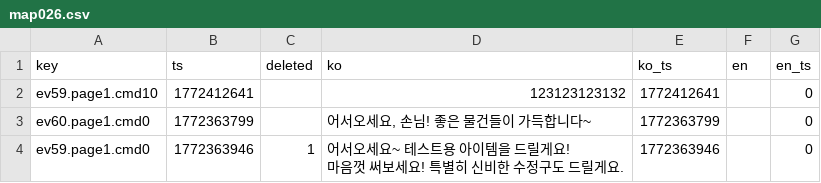
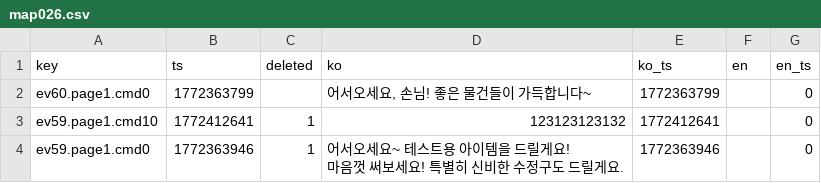
Before and after one commit to gosuni2025/rpgmaker-mv-claudetest, a CSV file: languages/maps/map026.csv, drawn as a sheet.

```diff
--- a/languages/maps/map026.csv
+++ b/languages/maps/map026.csv
@@ -1,4 +1,4 @@
 key,ts,deleted,ko,ko_ts,en,en_ts
-ev59.page1.cmd10,1772412641,,123123123132,1772412641,,0
 ev60.page1.cmd0,1772363799,,"어서오세요, 손님! 좋은 물건들이 가득합니다~",1772363799,,0
+ev59.page1.cmd10,1772412641,1,123123123132,1772412641,,0
 ev59.page1.cmd0,1772363946,1,"어서오세요~ 테스트용 아이템을 드릴게요!
```
Also changed, not shown: 1 other file.
